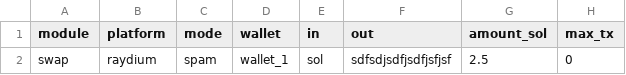
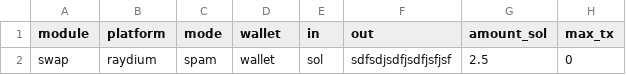
Before and after one commit to benjaminTan10/solana-cli-sniper, a CSV file: tasks/task_1.csv, drawn as a sheet; only a part is shown; the diff names each change by its address in the sheet, - before the commit and + after, or states it on an @@ line.

Commit message:
Update Wallet, Sniper Modules, Rpc Settings

```diff
--- a/tasks/task_1.csv
+++ b/tasks/task_1.csv
-D2 (wallet): wallet_1
+D2 (wallet): wallet
```
Also changed, not shown: 13 other files.
